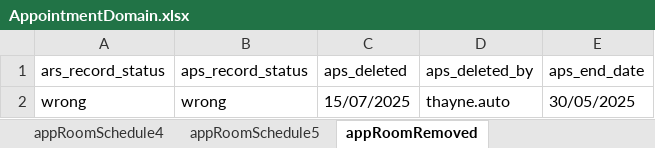
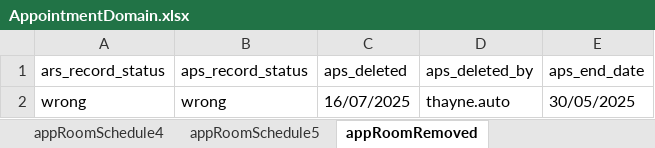
Before and after one commit to manojvyavahare27/C4Automation, an Excel workbook: ExcelFiles/AppointmentDomain.xlsx, sheet appRoomRemoved, drawn as a sheet; values as stored, in another font and other column widths than the file's, no borders; the diff names each change by its address in the sheet, - before the commit and + after, or states it on an @@ line.

```diff
--- a/ExcelFiles/AppointmentDomain.xlsx (sheet appRoomRemoved)
+++ b/ExcelFiles/AppointmentDomain.xlsx (sheet appRoomRemoved)
-C2 (aps_deleted): 15/07/2025
+C2 (aps_deleted): 16/07/2025
```
Also changed, not shown: sheet patientIdentifier, sheet addEditAppointments, sheet rescheduleAppointments, sheet CancelBookAppointment, sheet bookNewAppointments, sheet nextAvailAppointments, 3 more sheets.
